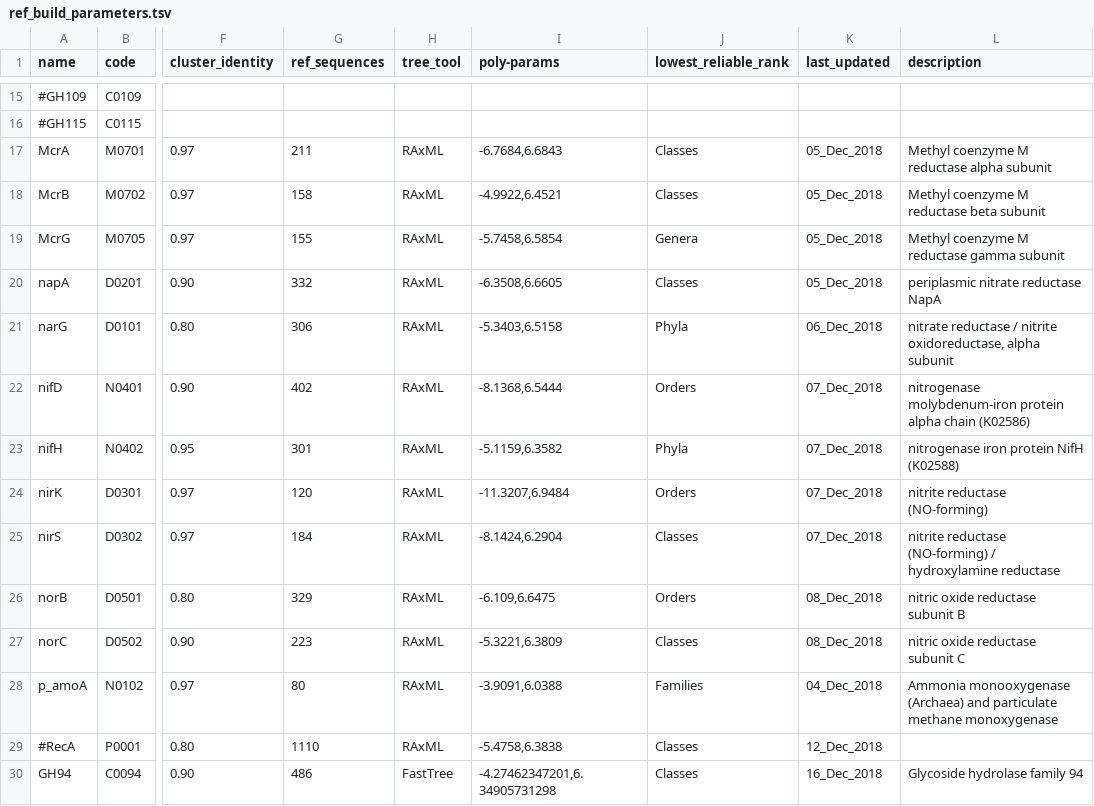
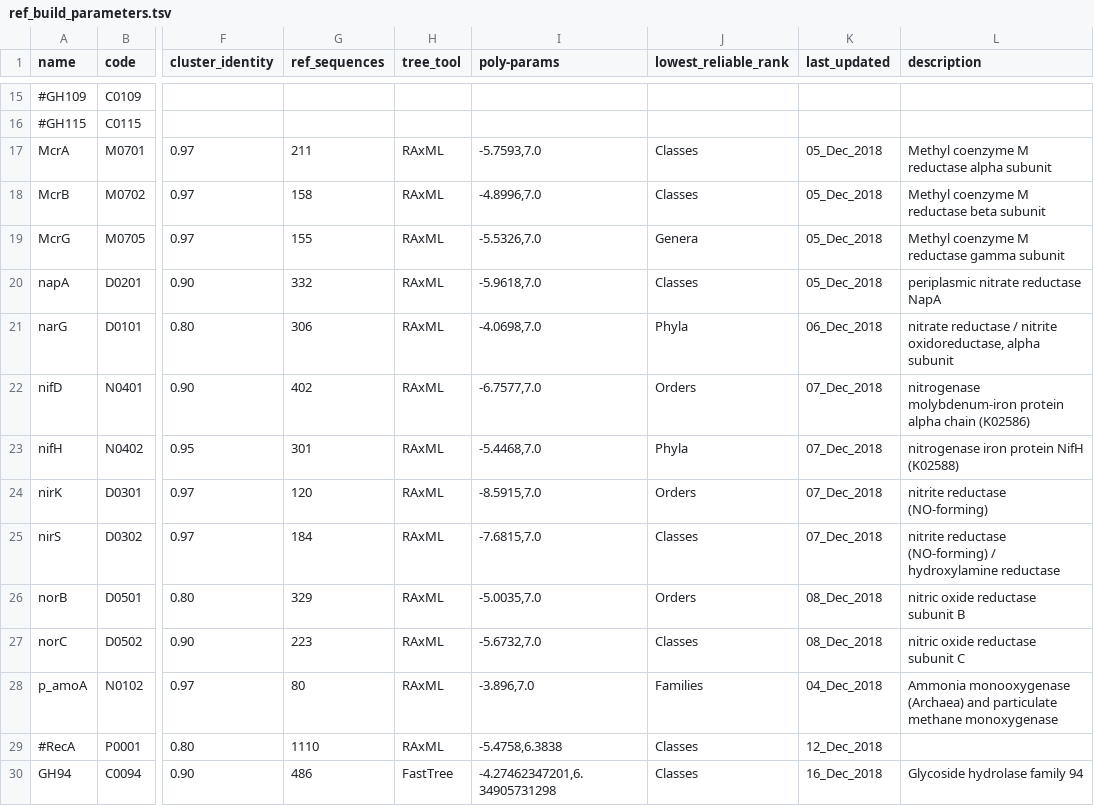
Before and after one commit to hallamlab/TreeSAPP, a TSV file: data/tree_data/ref_build_parameters.tsv, drawn as a sheet; only a part is shown, gaps mark what is left out; the diff covers the shown part only; the diff names each change by its address in the sheet, - before the commit and + after, or states it on an @@ line.

Commit message:
NosZ refpkg from RAxML, updated model parameters

```diff
--- a/data/tree_data/ref_build_parameters.tsv
+++ b/data/tree_data/ref_build_parameters.tsv
-I17 (poly-params): -6.7684,6.6843
+I17 (poly-params): -5.7593,7.0
-I18 (poly-params): -4.9922,6.4521
+I18 (poly-params): -4.8996,7.0
-I19 (poly-params): -5.7458,6.5854
+I19 (poly-params): -5.5326,7.0
-I20 (poly-params): -6.3508,6.6605
+I20 (poly-params): -5.9618,7.0
-I21 (poly-params): -5.3403,6.5158
+I21 (poly-params): -4.0698,7.0
-I22 (poly-params): -8.1368,6.5444
+I22 (poly-params): -6.7577,7.0
-I23 (poly-params): -5.1159,6.3582
+I23 (poly-params): -5.4468,7.0
-I24 (poly-params): -11.3207,6.9484
+I24 (poly-params): -8.5915,7.0
-I25 (poly-params): -8.1424,6.2904
+I25 (poly-params): -7.6815,7.0
-I26 (poly-params): -6.109,6.6475
+I26 (poly-params): -5.0035,7.0
-I27 (poly-params): -5.3221,6.3809
+I27 (poly-params): -5.6732,7.0
-I28 (poly-params): -3.9091,6.0388
+I28 (poly-params): -3.896,7.0
```
Also changed, not shown: 1 added row and 23 edited cells elsewhere in this file, 5 other files.
